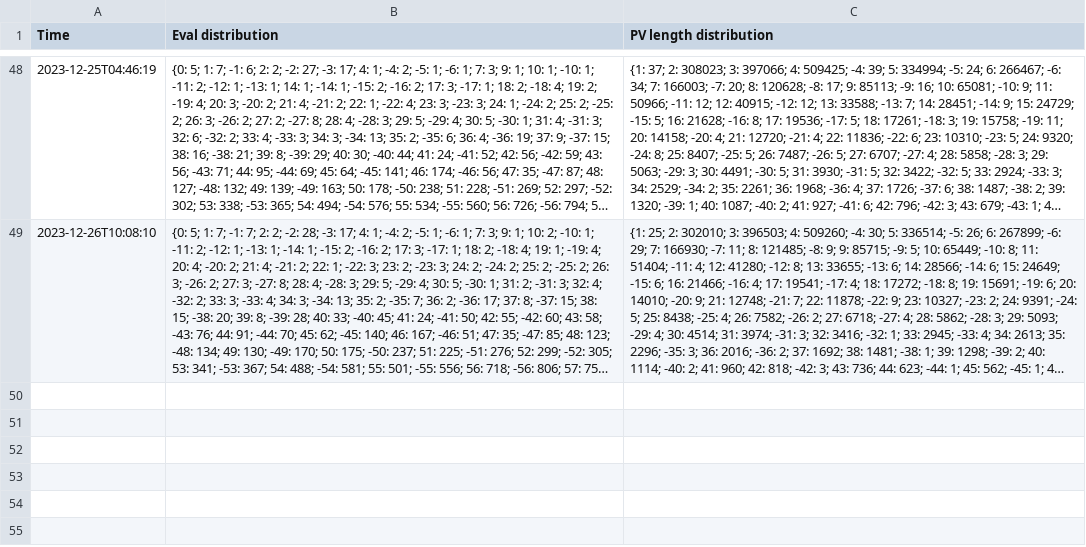
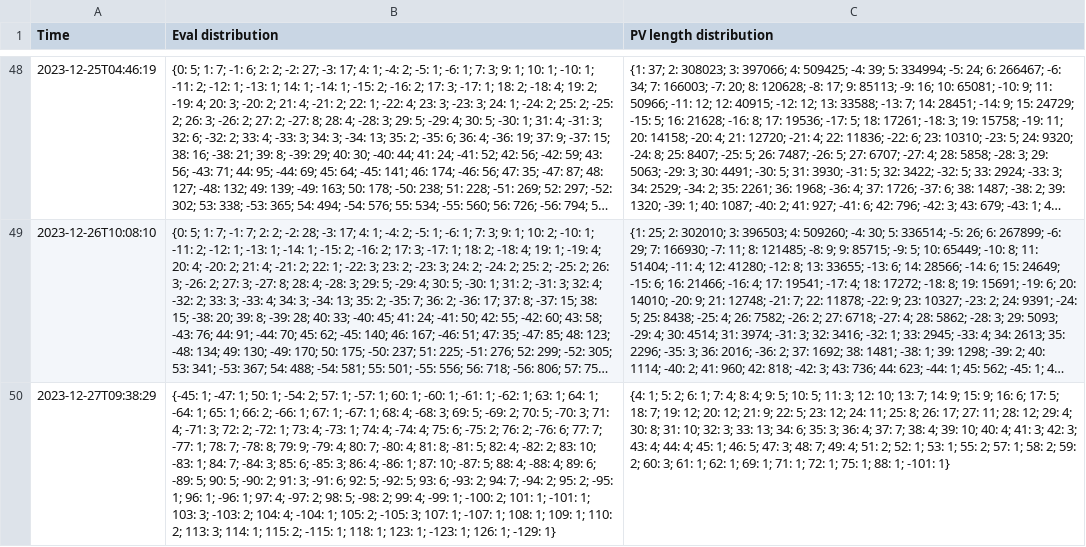
Before and after one commit to robertnurnberg/uhotrack, a CSV file: uhotrack.csv, drawn as a sheet; only a part is shown, gaps mark what is left out; long unchanged cells end in …; the diff names each change by its address in the sheet, - before the commit and + after, or states it on an @@ line.

Commit message:
update data

```diff
--- a/uhotrack.csv
+++ b/uhotrack.csv
+row 50: 2023-12-27T09:38:29 | {-45: 1; -47: 1; 50: 1; -54: 2; 57: 1; -57: 1; 60: 1; -60: 1; -61: 1; -62: 1; 63: 1; 64: 1; -64: 1; 65: 1; 66: 2; -66: 1; 67: 1; -67: 1; 68: 4; -68: 3; 69: 5; -69: 2; 70: 5; -70: 3; 71: 4; -71: 3; 72: 2; -72: 1; 73: 4; -73: 1; 74: 4; -74: 4; 75: 6; -75: 2; 76: 2; -76: 6; 77: 7; -77: 1; 78: 7; -78: 8; 79: 9; -79: 4; 80: 7; -80: 4; 81: 8; -81: 5; 82: 4; -82: 2; 83: 10; -83: 1; 84: 7; -84: 3; 85: 6; -85: 3; 86: 4; -86: 1; 87: 10; -87: 5; 88: 4; -88: 4; 89: 6; -89: 5; 90: 5; -90: 2; 91: 3; -91: 6; 92: 5; -92: 5; 93: 6; -93: 2; 94: 7; -94: 2; 95: 2; -95: 1; 96: 1; -96: 1; 97: 4; -97: 2; 98: 5; -98: 2; 99: 4; -99: 1; -100: 2; 101: 1; -101: 1; 103: 3; -103: 2; 104: 4; -104: 1; 105: 2; -105: 3; 107: 1; -107: 1; 108: 1; 109: 1; 110: 2; 113: 3; 114: 1; 115: 2; -115: 1; 118: 1; 123: 1; -123: 1; 126: 1; -129: 1} | {4: 1; 5: 2; 6: 1; 7: 4; 8: 4; 9: 5; 10: 5; 11: 3; 12: 10; 13: 7; 14: 9; 15: 9; 16: 6; 17: 5; 18: 7; 19: 12; 20: 12; 21: 9; 22: 5; 23: 12; 24: 11; 25: 8; 26: 17; 27: 11; 28: 12; 29: 4; 30: 8; 31: 10; 32: 3; 33: 13; 34: 6; 35: 3; 36: 4; 37: 7; 38: 4; 39: 10; 40: 4; 41: 3; 42: 3; 43: 4; 44: 4; 45: 1; 46: 5; 47: 3; 48: 7; 49: 4; 51: 2; 52: 1; 53: 1; 55: 2; 57: 1; 58: 2; 59: 2; 60: 3; 61: 1; 62: 1; 69: 1; 71: 1; 72: 1; 75: 1; 88: 1; -101: 1}
```
Also changed, not shown: 1 other file.
